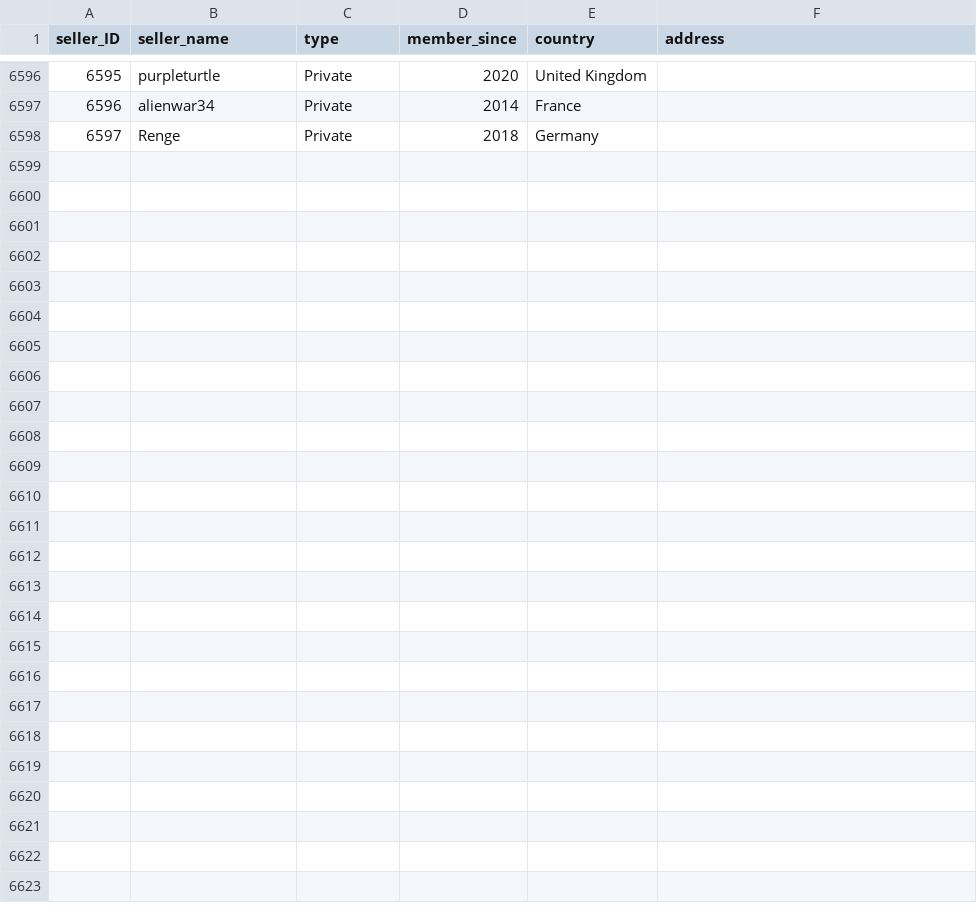
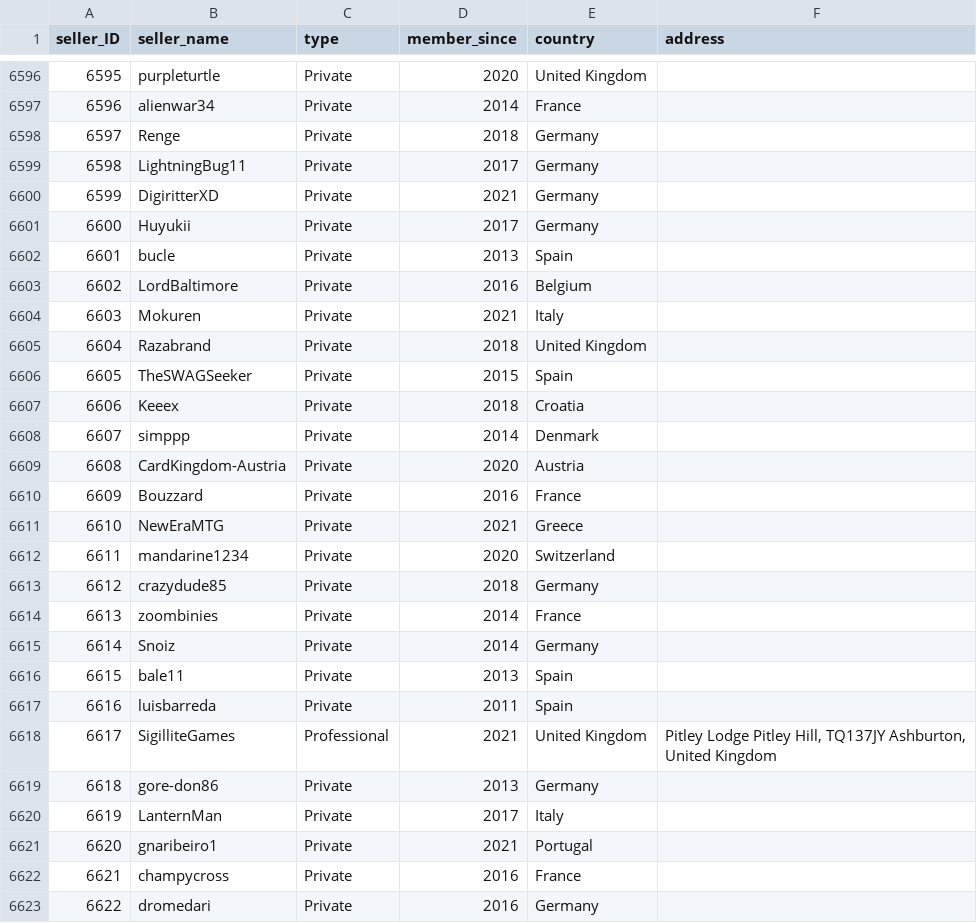
Before and after one commit to rol-x/warehousing, a CSV file: data/seller.csv, drawn as a sheet; only a part is shown, gaps mark what is left out; the diff names each change by its address in the sheet, - before the commit and + after, or states it on an @@ line.

Commit message:
Data update

```diff
--- a/data/seller.csv
+++ b/data/seller.csv
+row 6599: 6598 | LightningBug11 | Private | 2017 | Germany
+row 6600: 6599 | DigiritterXD | Private | 2021 | Germany
+row 6601: 6600 | Huyukii | Private | 2017 | Germany
+row 6602: 6601 | bucle | Private | 2013 | Spain
+row 6603: 6602 | LordBaltimore | Private | 2016 | Belgium
+row 6604: 6603 | Mokuren | Private | 2021 | Italy
+row 6605: 6604 | Razabrand | Private | 2018 | United Kingdom
+row 6606: 6605 | TheSWAGSeeker | Private | 2015 | Spain
+row 6607: 6606 | Keeex | Private | 2018 | Croatia
+row 6608: 6607 | simppp | Private | 2014 | Denmark
+row 6609: 6608 | CardKingdom-Austria | Private | 2020 | Austria
+row 6610: 6609 | Bouzzard | Private | 2016 | France
+row 6611: 6610 | NewEraMTG | Private | 2021 | Greece
+row 6612: 6611 | mandarine1234 | Private | 2020 | Switzerland
+row 6613: 6612 | crazydude85 | Private | 2018 | Germany
+row 6614: 6613 | zoombinies | Private | 2014 | France
+row 6615: 6614 | Snoiz | Private | 2014 | Germany
+row 6616: 6615 | bale11 | Private | 2013 | Spain
+row 6617: 6616 | luisbarreda | Private | 2011 | Spain
+row 6618: 6617 | SigilliteGames | Professional | 2021 | United Kingdom | Pitley Lodge Pitley Hill, TQ137JY Ashburton, United Kingdom
+row 6619: 6618 | gore-don86 | Private | 2013 | Germany
+row 6620: 6619 | LanternMan | Private | 2017 | Italy
+row 6621: 6620 | gnaribeiro1 | Private | 2021 | Portugal
+row 6622: 6621 | champycross | Private | 2016 | France
+row 6623: 6622 | dromedari | Private | 2016 | Germany
```
Also changed, not shown: data/date.csv, 3 other files.
